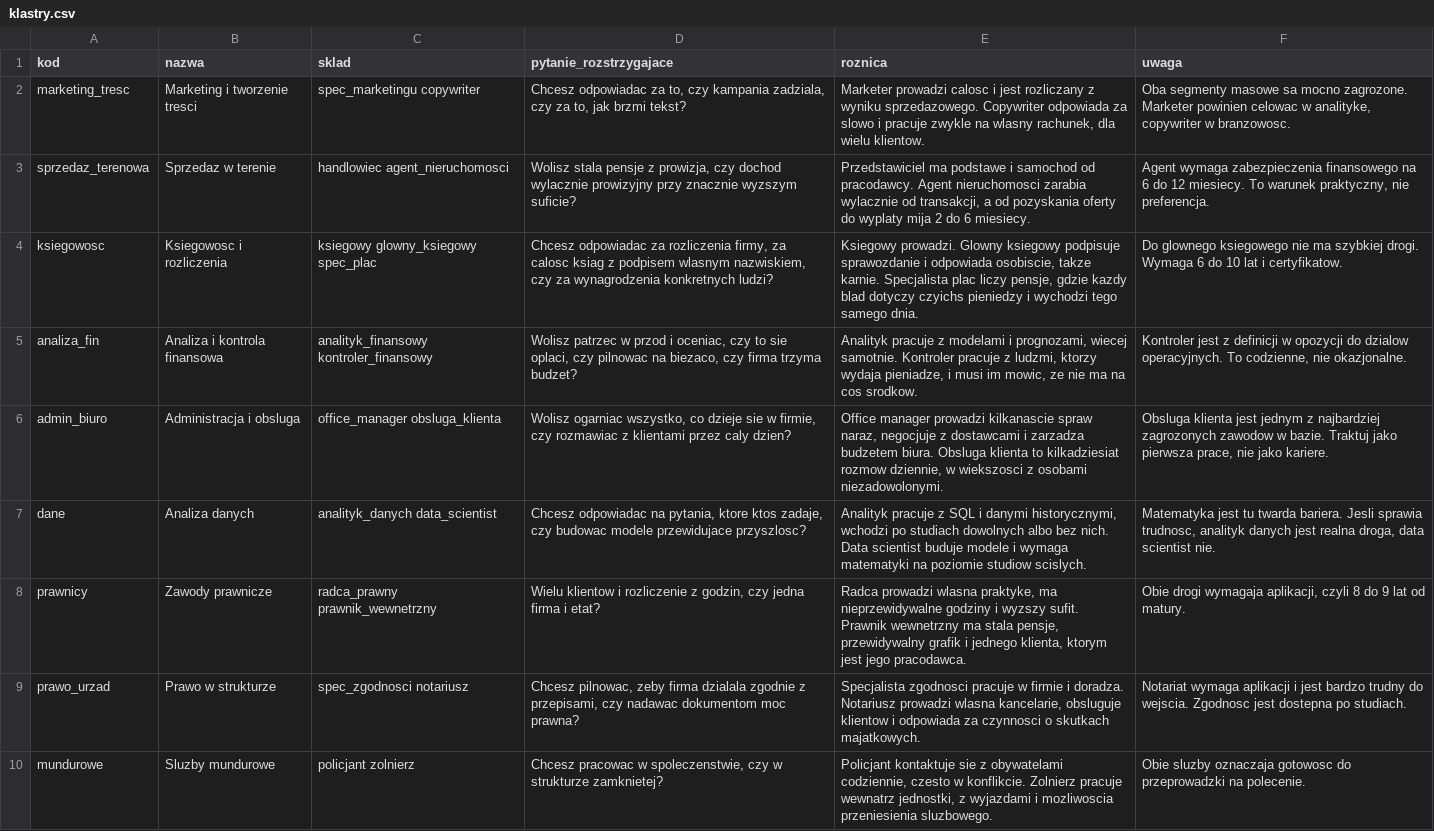
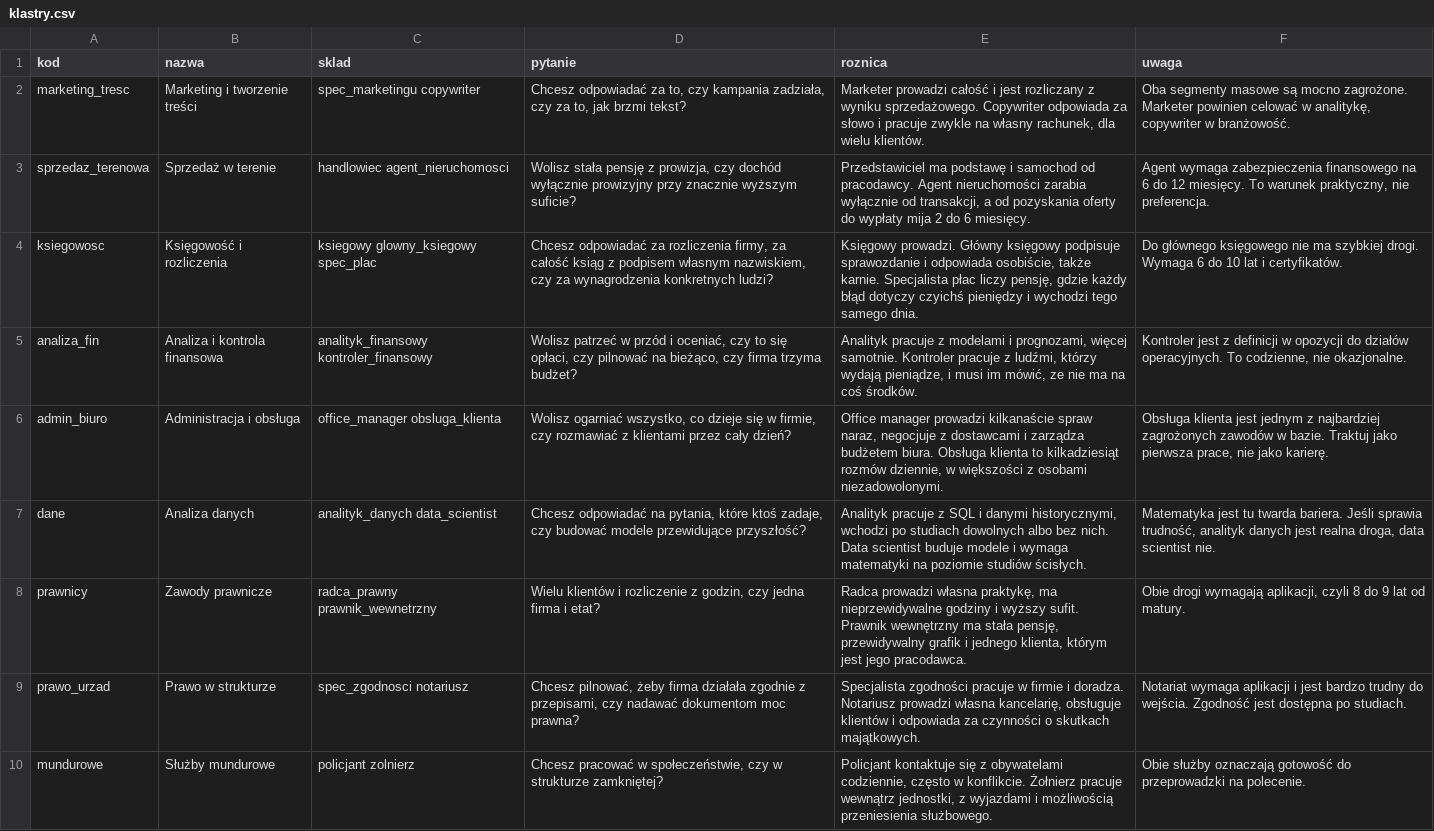
Before and after one commit to bartekmazurofficial/moja-mapa-kierunku, a CSV file: program-doradztwa/03_dane/klastry.csv, drawn as a sheet; only a part is shown; the diff covers the shown part only; the diff names each change by its address in the sheet, - before the commit and + after, or states it on an @@ line.

```diff
--- a/program-doradztwa/03_dane/klastry.csv
+++ b/program-doradztwa/03_dane/klastry.csv
-D1: pytanie_rozstrzygajace
+D1: pytanie
-B2 (nazwa): Marketing i tworzenie tresci
+B2 (nazwa): Marketing i tworzenie treści
-D2 (pytanie): Chcesz odpowiadac za to, czy kampania zadziala, czy za…
+D2 (pytanie): Chcesz odpowiadać za to, czy kampania zadziała, czy za…
-E2 (roznica): Marketer prowadzi calosc i jest rozliczany z wyniku sprzedazowego. Copywriter odpowiada za slowo i pracuje zwykle na wlasny rachunek, dla wielu klientow.
+E2 (roznica): Marketer prowadzi całość i jest rozliczany z wyniku sprzedażowego. Copywriter odpowiada za słowo i pracuje zwykle na własny rachunek, dla wielu klientów.
-F2 (uwaga): …segmenty masowe sa mocno zagrozone. Marketer powinien celowac w analityke, copywriter w branzowosc.
+F2 (uwaga): …segmenty masowe są mocno zagrożone. Marketer powinien celować w analitykę, copywriter w branżowość.
-B3 (nazwa): Sprzedaz w terenie
+B3 (nazwa): Sprzedaż w terenie
-D3 (pytanie): Wolisz stala pensje z prowizja, czy dochod wylacznie prowizyjny przy znacznie wyzszym suficie?
+D3 (pytanie): Wolisz stała pensję z prowizja, czy dochód wyłącznie prowizyjny przy znacznie wyższym suficie?
-E3 (roznica): Przedstawiciel ma podstawe i samochod od pracodawcy. Agent nieruchomosci zarabia wylacznie od transakcji, a od pozyskania oferty do wyplaty mija 2 do 6 miesiecy.
+E3 (roznica): Przedstawiciel ma podstawę i samochod od pracodawcy. Agent nieruchomości zarabia wyłącznie od transakcji, a od pozyskania oferty do wypłaty mija 2 do 6 miesięcy.
-F3 (uwaga): …do 12 miesiecy. To warunek…
+F3 (uwaga): …do 12 miesięcy. To warunek…
-B4 (nazwa): Ksiegowosc i rozliczenia
+B4 (nazwa): Księgowość i rozliczenia
-D4 (pytanie): Chcesz odpowiadac za rozliczenia firmy, za calosc ksiag z podpisem wlasnym nazwiskiem, czy…
+D4 (pytanie): Chcesz odpowiadać za rozliczenia firmy, za całość ksiąg z podpisem własnym nazwiskiem, czy…
-E4 (roznica): Ksiegowy prowadzi. Glowny ksiegowy podpisuje sprawozdanie i odpowiada osobiscie, takze karnie. Specjalista plac liczy pensje, gdzie kazdy blad dotyczy czyichs pieniedzy i wychodzi…
+E4 (roznica): Księgowy prowadzi. Główny księgowy podpisuje sprawozdanie i odpowiada osobiście, także karnie. Specjalista płac liczy pensję, gdzie każdy błąd dotyczy czyichś pieniędzy i wychodzi…
-F4 (uwaga): Do glownego ksiegowego nie ma szybkiej drogi. Wymaga 6 do 10 lat i certyfikatow.
+F4 (uwaga): Do głównego księgowego nie ma szybkiej drogi. Wymaga 6 do 10 lat i certyfikatów.
-D5 (pytanie): Wolisz patrzec w przod i oceniac, czy to sie oplaci, czy pilnowac na biezaco, czy firma trzyma budzet?
+D5 (pytanie): Wolisz patrzeć w przód i oceniać, czy to się opłaci, czy pilnować na bieżąco, czy firma trzyma budżet?
-E5 (roznica): …i prognozami, wiecej samotnie. Kontroler pracuje z ludzmi, ktorzy wydaja pieniadze, i musi im mowic, ze nie ma na cos srodkow.
+E5 (roznica): …i prognozami, więcej samotnie. Kontroler pracuje z ludźmi, którzy wydają pieniądze, i musi im mówić, ze nie ma na coś środków.
-F5 (uwaga): …opozycji do dzialow operacyjnych. To…
+F5 (uwaga): …opozycji do działów operacyjnych. To…
-B6 (nazwa): Administracja i obsluga
+B6 (nazwa): Administracja i obsługa
-D6 (pytanie): Wolisz ogarniac wszystko, co dzieje sie w firmie, czy rozmawiac z klientami przez caly dzien?
+D6 (pytanie): Wolisz ogarniać wszystko, co dzieje się w firmie, czy rozmawiać z klientami przez cały dzień?
-E6 (roznica): …manager prowadzi kilkanascie spraw naraz, negocjuje z dostawcami i zarzadza budzetem biura. Obsluga klienta to kilkadziesiat rozmow dziennie, w wiekszosci z osobami…
+E6 (roznica): …manager prowadzi kilkanaście spraw naraz, negocjuje z dostawcami i zarządza budżetem biura. Obsługa klienta to kilkadziesiąt rozmów dziennie, w większości z osobami…
-F6 (uwaga): Obsluga klienta jest jednym z najbardziej zagrozonych zawodow w bazie. Traktuj jako pierwsza prace, nie jako kariere.
+F6 (uwaga): Obsługa klienta jest jednym z najbardziej zagrożonych zawodów w bazie. Traktuj jako pierwsza prace, nie jako karierę.
-D7 (pytanie): Chcesz odpowiadac na pytania, ktore ktos zadaje, czy budowac modele przewidujace przyszlosc?
+D7 (pytanie): Chcesz odpowiadać na pytania, które ktoś zadaje, czy budować modele przewidujące przyszłość?
-E7 (roznica): …na poziomie studiow scislych.
+E7 (roznica): …na poziomie studiów ścisłych.
-F7 (uwaga): …twarda bariera. Jesli sprawia trudnosc, analityk danych…
+F7 (uwaga): …twarda bariera. Jeśli sprawia trudność, analityk danych…
-D8 (pytanie): Wielu klientow i rozliczenie…
+D8 (pytanie): Wielu klientów i rozliczenie…
-E8 (roznica): Radca prowadzi wlasna praktyke, ma nieprzewidywalne godziny i wyzszy sufit. Prawnik wewnetrzny ma stala pensje, przewidywalny grafik i jednego klienta, ktorym jest jego…
+E8 (roznica): Radca prowadzi własna praktykę, ma nieprzewidywalne godziny i wyższy sufit. Prawnik wewnętrzny ma stała pensję, przewidywalny grafik i jednego klienta, którym jest jego…
-F8 (uwaga): Obie drogi wymagaja aplikacji, czyli…
+F8 (uwaga): Obie drogi wymagają aplikacji, czyli…
-D9 (pytanie): Chcesz pilnowac, zeby firma dzialala zgodnie z przepisami, czy nadawac dokumentom moc…
+D9 (pytanie): Chcesz pilnować, żeby firma działała zgodnie z przepisami, czy nadawać dokumentom moc…
-E9 (roznica): Specjalista zgodnosci pracuje w firmie i doradza. Notariusz prowadzi wlasna kancelarie, obsluguje klientow i odpowiada za czynnosci o skutkach majatkowych.
+E9 (roznica): Specjalista zgodności pracuje w firmie i doradza. Notariusz prowadzi własna kancelarię, obsługuje klientów i odpowiada za czynności o skutkach majątkowych.
-F9 (uwaga): …trudny do wejscia. Zgodnosc jest dostepna po studiach.
+F9 (uwaga): …trudny do wejścia. Zgodność jest dostępna po studiach.
-B10 (nazwa): Sluzby mundurowe
+B10 (nazwa): Służby mundurowe
-D10 (pytanie): Chcesz pracowac w spoleczenstwie, czy w strukturze zamknietej?
+D10 (pytanie): Chcesz pracować w społeczeństwie, czy w strukturze zamkniętej?
-E10 (roznica): Policjant kontaktuje sie z obywatelami codziennie, czesto w konflikcie. Zolnierz pracuje wewnatrz jednostki, z wyjazdami i mozliwoscia przeniesienia sluzbowego.
+E10 (roznica): Policjant kontaktuje się z obywatelami codziennie, często w konflikcie. Żołnierz pracuje wewnątrz jednostki, z wyjazdami i możliwością przeniesienia służbowego.
-F10 (uwaga): Obie sluzby oznaczaja gotowosc do przeprowadzki…
+F10 (uwaga): Obie służby oznaczają gotowość do przeprowadzki…
```
Also changed, not shown: 56 edited cells elsewhere in this file, program-doradztwa/03_dane/drogi_bez_studiow.csv, program-doradztwa/03_dane/kierunki_baza.csv, 11 other files.
